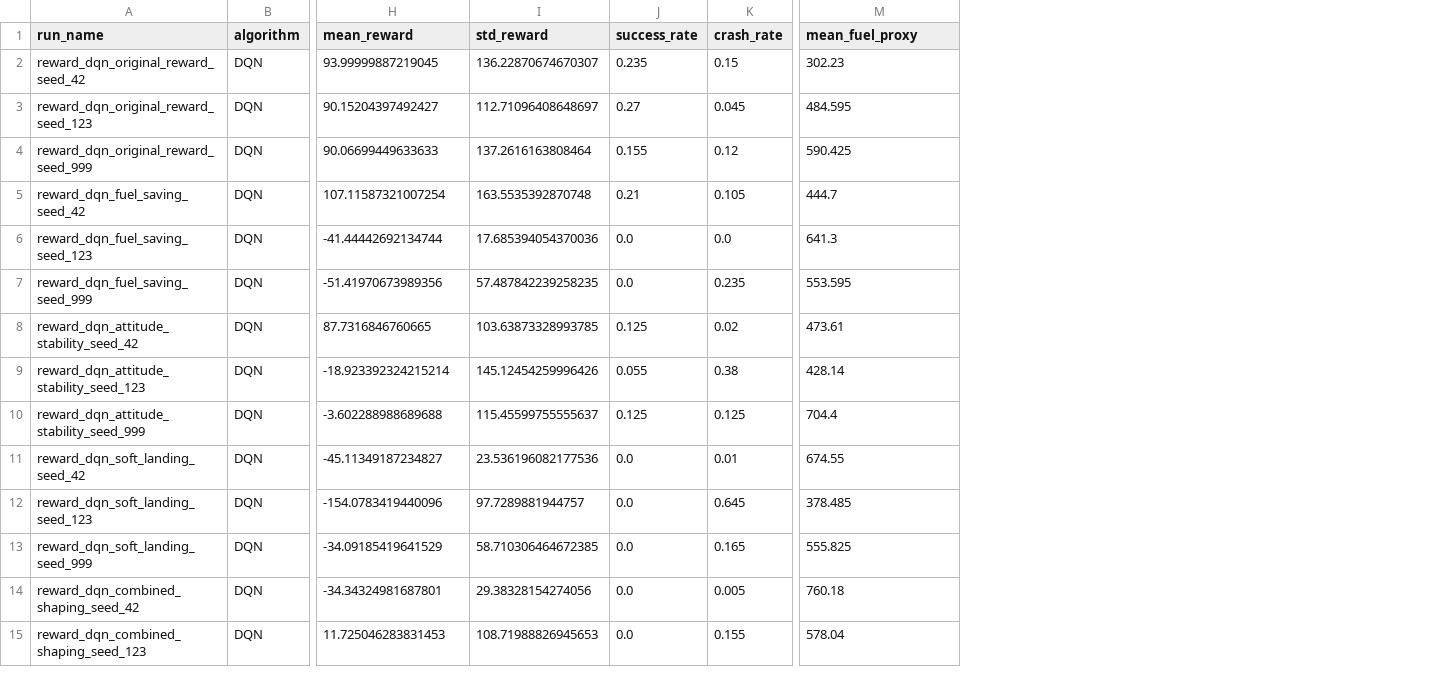
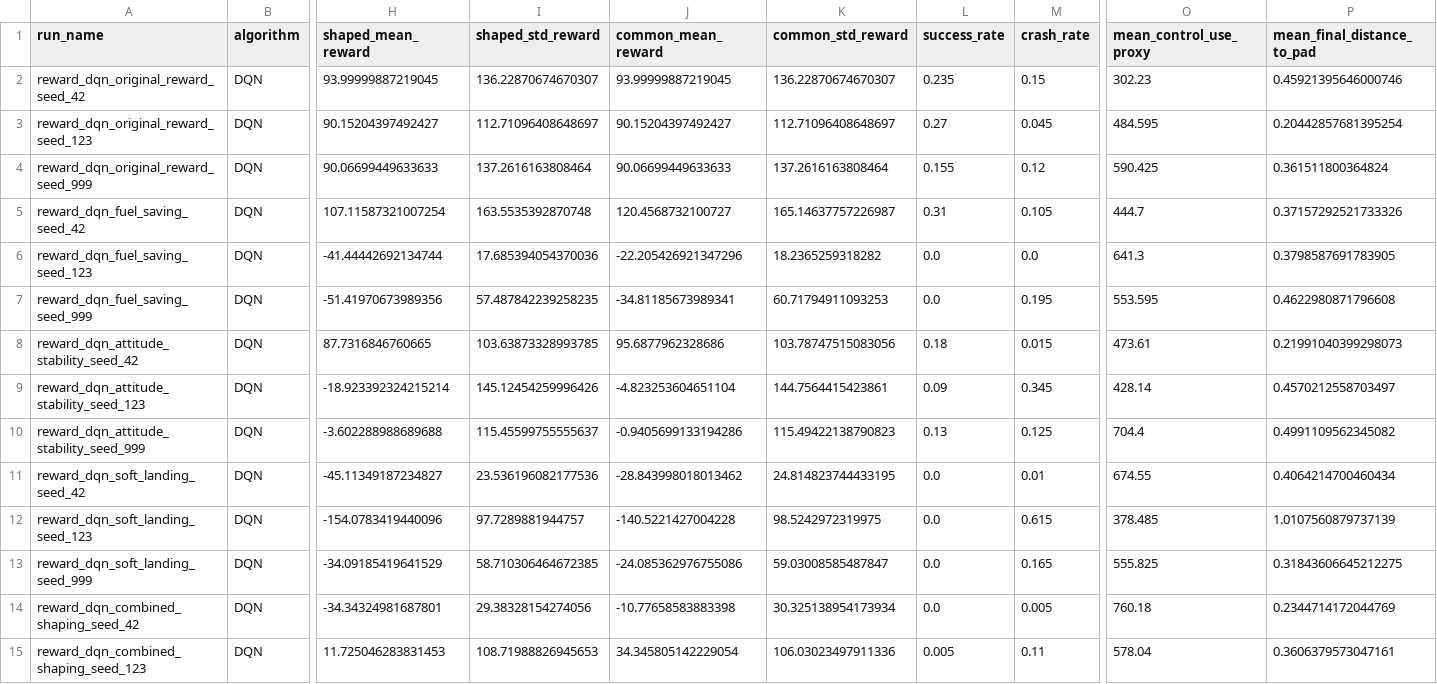
Before and after one commit to benedettimarta/lunar_lander, a CSV file: results/reward_sensitivity_individual_runs.csv, drawn as a sheet; only a part is shown, gaps mark what is left out; addresses are those after the commit; the diff covers the shown part only; the diff names each change by its address in the sheet, - before the commit and + after, or states it on an @@ line.

Commit message:
ran reward sensitivity with modifications

```diff
--- a/results/reward_sensitivity_individual_runs.csv
+++ b/results/reward_sensitivity_individual_runs.csv
+column J (common_mean_reward), rows 2-15: 93.99999887219045 | 90.15204397492427 | 90.06699449633633 | 120.4568732100727 | -22.205426921347296 | -34.81185673989341 | 95.6877962328686 | -4.823253604651104 | -0.9405699133194286 | -28.843998018013462 | -140.5221427004228 | -24.085362976755086 | -10.77658583883398 | 34.345805142229054
+column K (common_std_reward), rows 2-15: 136.22870674670307 | 112.71096408648697 | 137.2616163808464 | 165.14637757226987 | 18.2365259318282 | 60.71794911093253 | 103.78747515083056 | 144.7564415423861 | 115.49422138790823 | 24.814823744433195 | 98.5242972319975 | 59.03008585487847 | 30.325138954173934 | 106.03023497911336
+column P (mean_final_distance_to_pad), rows 2-15: 0.45921395646000746 | 0.20442857681395254 | 0.361511800364824 | 0.37157292521733326 | 0.3798587691783905 | 0.4622980871796608 | 0.21991040399298073 | 0.4570212558703497 | 0.4991109562345082 | 0.4064214700460434 | 1.0107560879737139 | 0.31843606645212275 | 0.2344714172044769 | 0.3606379573047161
-H1: mean_reward
+H1: shaped_mean_reward
-I1: std_reward
+I1: shaped_std_reward
-O1: mean_fuel_proxy
+O1: mean_control_use_proxy
-L5 (success_rate): 0.21
+L5 (success_rate): 0.31
-M7 (crash_rate): 0.235
+M7 (crash_rate): 0.195
-L8 (success_rate): 0.125
+L8 (success_rate): 0.18
-M8 (crash_rate): 0.02
+M8 (crash_rate): 0.015
-L9 (success_rate): 0.055
+L9 (success_rate): 0.09
-M9 (crash_rate): 0.38
+M9 (crash_rate): 0.345
-L10 (success_rate): 0.125
+L10 (success_rate): 0.13
-M12 (crash_rate): 0.645
+M12 (crash_rate): 0.615
-L15 (success_rate): 0.0
+L15 (success_rate): 0.005
-M15 (crash_rate): 0.155
+M15 (crash_rate): 0.11
```
Also changed, not shown: 14 edited cells elsewhere in this file, results/reward_sensitivity_summary.csv, 31 other files.
